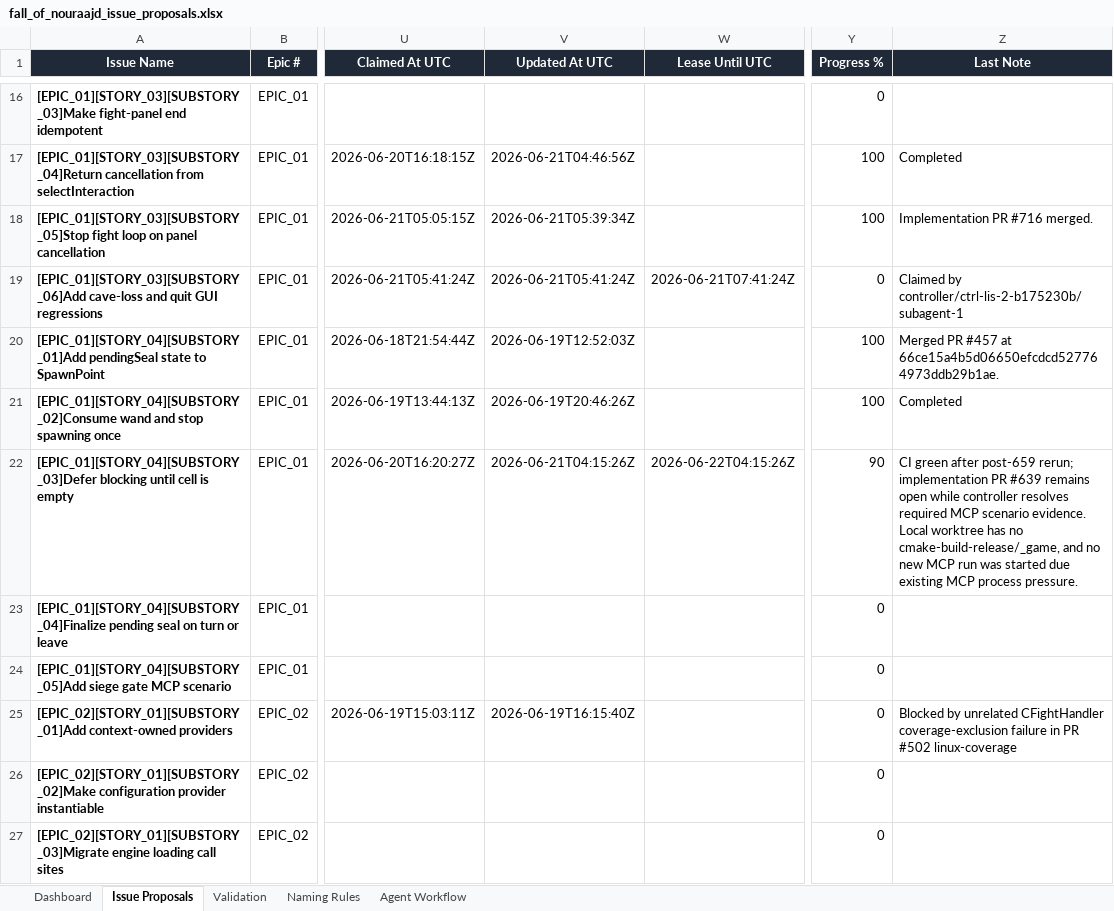
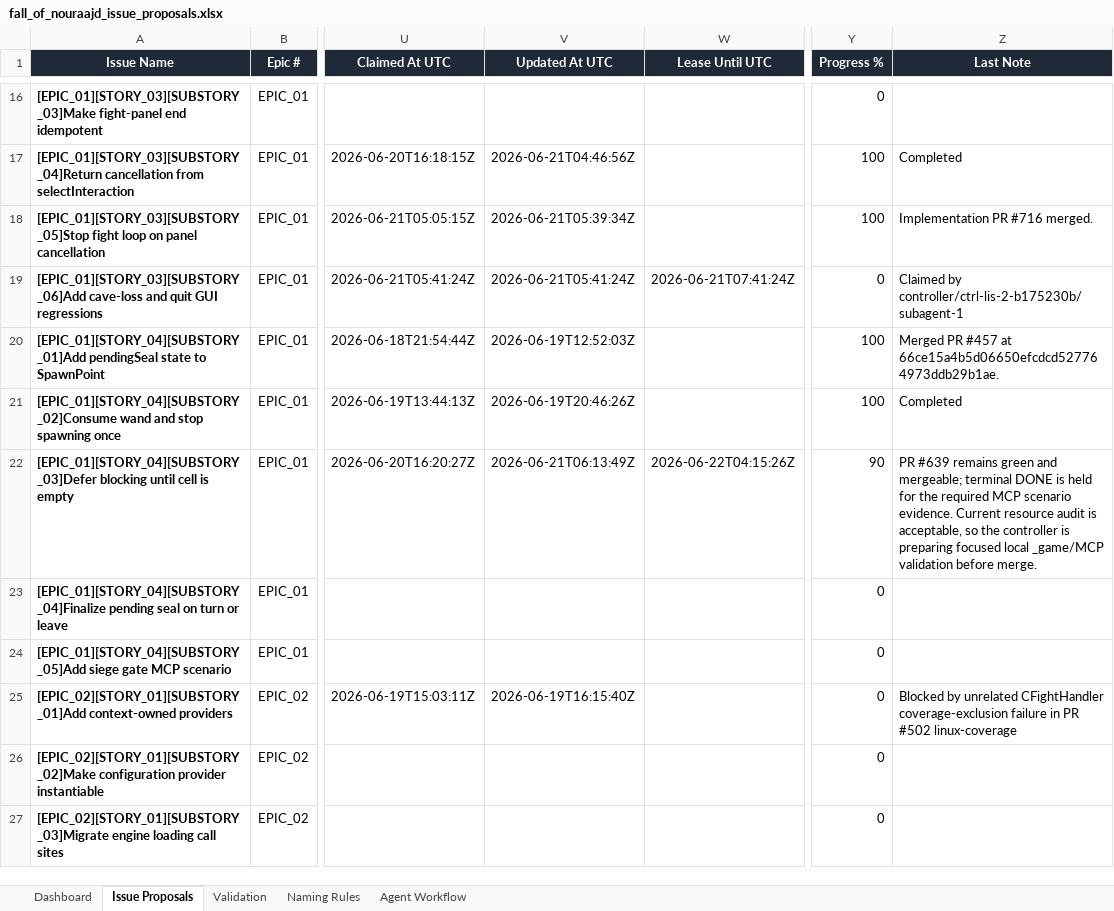
Before and after one commit to lisu188/fall-of-nouraajd, an Excel workbook: planning/fall_of_nouraajd_issue_proposals.xlsx, sheet Issue Proposals, drawn as a sheet; only a part is shown, gaps mark what is left out; values as stored, in another font and other column widths than the file's, no borders; conditional formats and table styles not drawn; the diff names each change by its address in the sheet, - before the commit and + after, or states it on an @@ line.

Commit message:
Heartbeat siege gate blocking issue

```diff
--- a/planning/fall_of_nouraajd_issue_proposals.xlsx (sheet Issue Proposals)
+++ b/planning/fall_of_nouraajd_issue_proposals.xlsx (sheet Issue Proposals)
-V22 (Updated At UTC): 2026-06-21T04:15:26Z
+V22 (Updated At UTC): 2026-06-21T06:13:49Z
-Z22 (Last Note): CI green after post-659 rerun; implementation PR #639 remains open while controller resolves required MCP scenario evidence. Local worktree has no cmake-build-release/_game, and no new MCP run was started due existing MCP process pressure.
+Z22 (Last Note): PR #639 remains green and mergeable; terminal DONE is held for the required MCP scenario evidence. Current resource audit is acceptable, so the controller is preparing focused local _game/MCP validation before merge.
```
